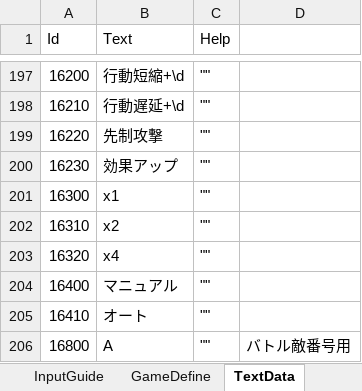
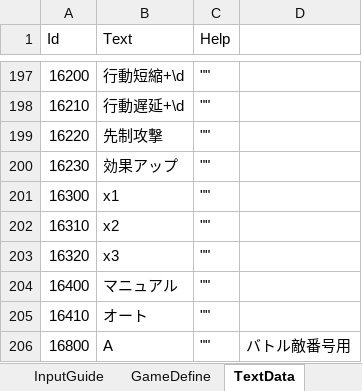
Before and after one commit to seedsclaft/hibikakeut, an Excel workbook: Assets/Data/System.xlsx, sheet TextData, drawn as a sheet; only a part is shown, gaps mark what is left out; values as stored, in another font and other column widths than the file's, no borders; the diff names each change by its address in the sheet, - before the commit and + after, or states it on an @@ line.

```diff
--- a/Assets/Data/System.xlsx (sheet TextData)
+++ b/Assets/Data/System.xlsx (sheet TextData)
-B203 (Text): x4
+B203 (Text): x3
```
Also changed, not shown: 16 other files.
